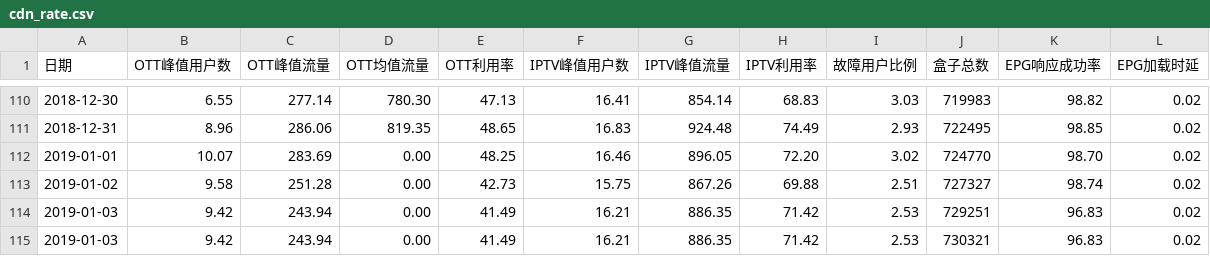
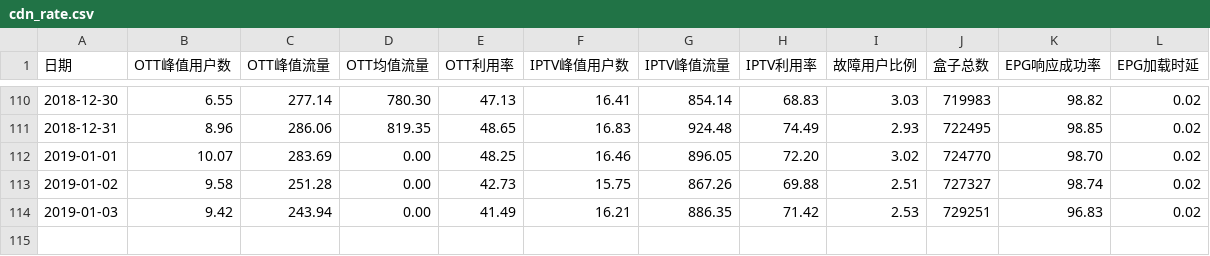
Before and after one commit to mtbdc-dy/LittlePrograms, a CSV file: web/webCrawler/cdn_rate.csv, drawn as a sheet; only a part is shown, gaps mark what is left out.

Commit message:
cdn_rate

```diff
--- a/web/webCrawler/cdn_rate.csv
+++ b/web/webCrawler/cdn_rate.csv
@@ -114,2 +114 @@
 2019-01-03,9.42,243.94,0.00,41.49,16.21,886.35,71.42,2.53,729251,96.83,0.02
-2019-01-03,9.42,243.94,0.00,41.49,16.21,886.35,71.42,2.53,730321,96.83,0.02
```
Also changed, not shown: 4 other files.
